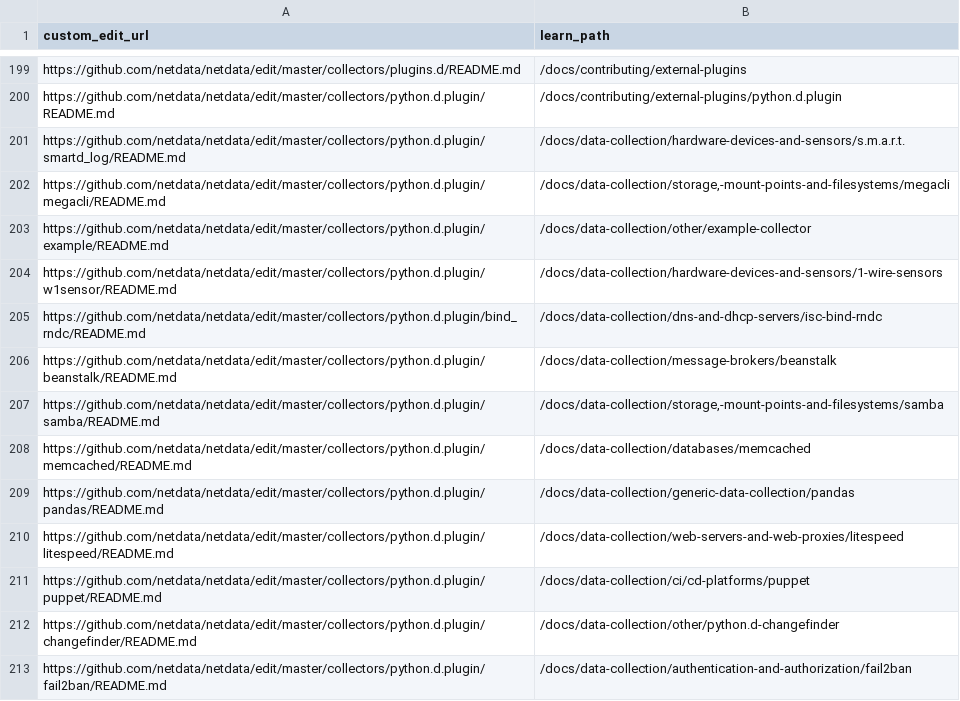
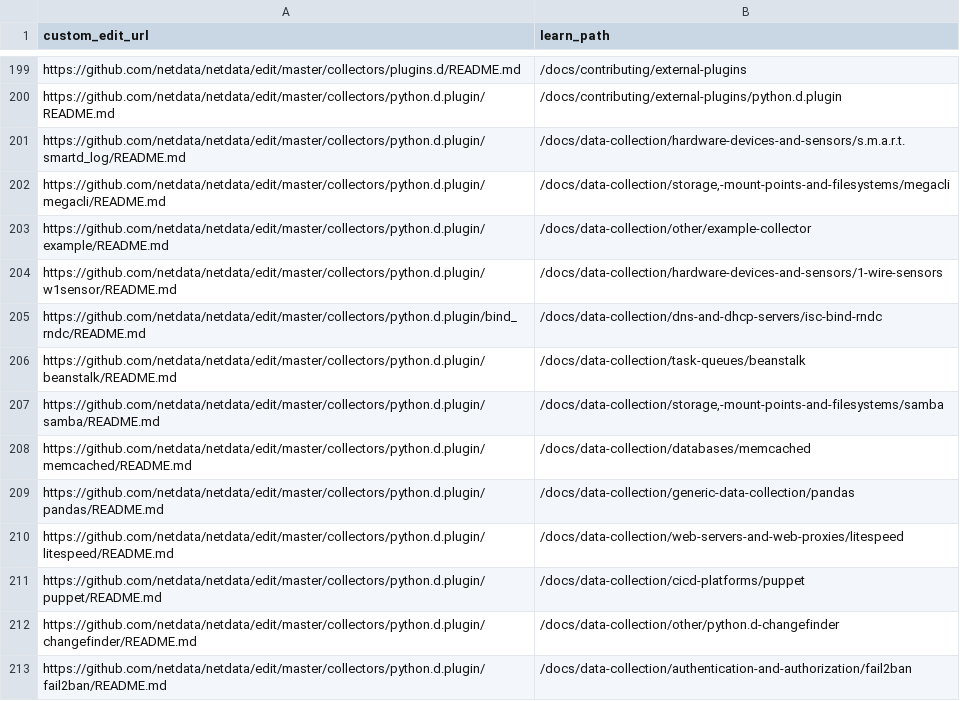
Before and after one commit to netdata/learn, a TSV file: ingest/one_commit_back_file-dict.tsv, drawn as a sheet; only a part is shown, gaps mark what is left out.

```diff
--- a/ingest/one_commit_back_file-dict.tsv
+++ b/ingest/one_commit_back_file-dict.tsv
@@ -205,3 +205,3 @@ https://github.com/netdata/netdata/edit/master/collectors/python.d.plugin/w1sens
 https://github.com/netdata/netdata/edit/master/collectors/python.d.plugin/bind_rndc/README.md	/docs/data-collection/dns-and-dhcp-servers/isc-bind-rndc
-https://github.com/netdata/netdata/edit/master/collectors/python.d.plugin/beanstalk/README.md	/docs/data-collection/message-brokers/beanstalk
+https://github.com/netdata/netdata/edit/master/collectors/python.d.plugin/beanstalk/README.md	/docs/data-collection/task-queues/beanstalk
 https://github.com/netdata/netdata/edit/master/collectors/python.d.plugin/samba/README.md	/docs/data-collection/storage,-mount-points-and-filesystems/samba
@@ -210,3 +210,3 @@ https://github.com/netdata/netdata/edit/master/collectors/python.d.plugin/pandas
 https://github.com/netdata/netdata/edit/master/collectors/python.d.plugin/litespeed/README.md	/docs/data-collection/web-servers-and-web-proxies/litespeed
-https://github.com/netdata/netdata/edit/master/collectors/python.d.plugin/puppet/README.md	/docs/data-collection/ci/cd-platforms/puppet
+https://github.com/netdata/netdata/edit/master/collectors/python.d.plugin/puppet/README.md	/docs/data-collection/cicd-platforms/puppet
 https://github.com/netdata/netdata/edit/master/collectors/python.d.plugin/changefinder/README.md	/docs/data-collection/other/python.d-changefinder
```
Also changed, not shown: ingest/generated_map.tsv, 5 other files.
